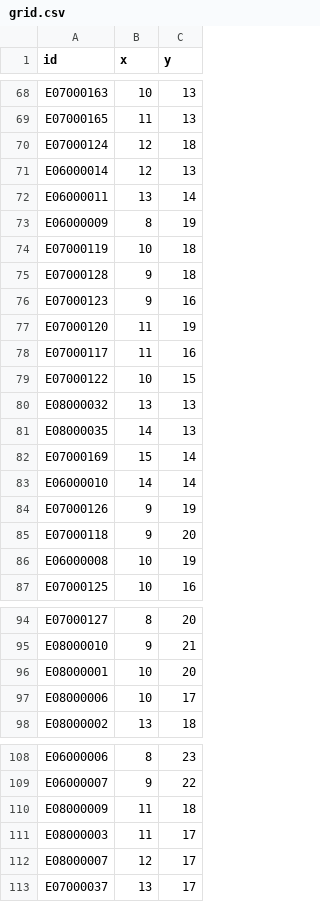
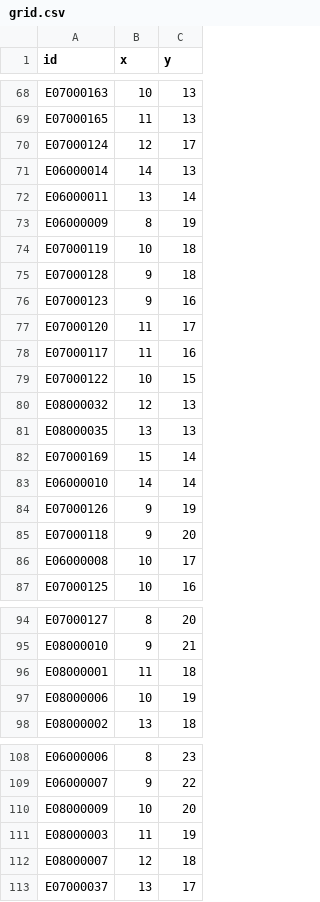
Before and after one commit to guardian/interactive-food-safety-map, a CSV file: src/assets/data/grid.csv, drawn as a sheet; only a part is shown, gaps mark what is left out.

```diff
--- a/src/assets/data/grid.csv
+++ b/src/assets/data/grid.csv
@@ -69,4 +69,4 @@ E07000163,10,13
 E07000165,11,13
-E07000124,12,18
-E06000014,12,13
+E07000124,12,17
+E06000014,14,13
 E06000011,13,14
@@ -76,7 +76,7 @@ E07000128,9,18
 E07000123,9,16
-E07000120,11,19
+E07000120,11,17
 E07000117,11,16
 E07000122,10,15
-E08000032,13,13
-E08000035,14,13
+E08000032,12,13
+E08000035,13,13
 E07000169,15,14
@@ -85,3 +85,3 @@ E07000126,9,19
 E07000118,9,20
-E06000008,10,19
+E06000008,10,17
 E07000125,10,16
@@ -95,4 +95,4 @@ E07000127,8,20
 E08000010,9,21
-E08000001,10,20
-E08000006,10,17
+E08000001,11,18
+E08000006,10,19
 E08000002,13,18
@@ -109,5 +109,5 @@ E06000006,8,23
 E06000007,9,22
-E08000009,11,18
-E08000003,11,17
-E08000007,12,17
+E08000009,10,20
+E08000003,11,19
+E08000007,12,18
 E07000037,13,17
```
Also changed, not shown: 8 other files.
